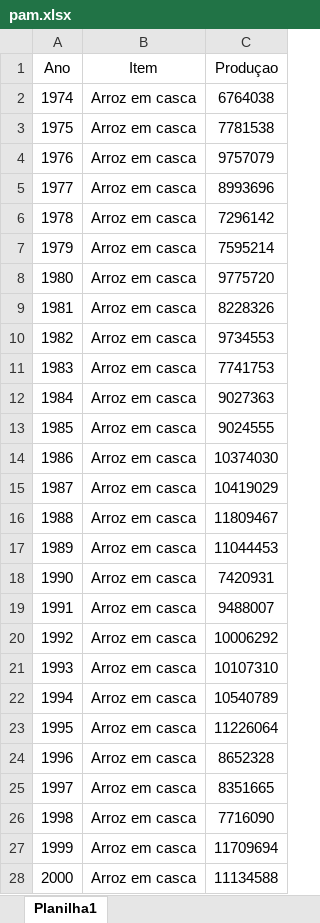
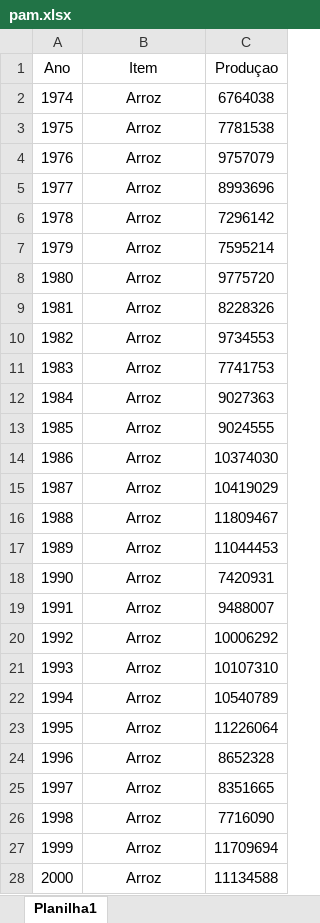
Before and after one commit to O-PY-THA-ON/dcc---fellowship-ci-ncia-de-dados, an Excel workbook: pam.xlsx, sheet Planilha1, drawn as a sheet; only a part is shown; values as stored, in another font and other column widths than the file's, no borders; charts and pictures not drawn; the diff covers the shown part only; the diff names each change by its address in the sheet, - before the commit and + after, or states it on an @@ line.

```diff
--- a/pam.xlsx (sheet Planilha1)
+++ b/pam.xlsx (sheet Planilha1)
-B2:B28 (Item): Arroz em casca
+B2:B28 (Item): Arroz
```
Also changed, not shown: 20 edited cells elsewhere in this sheet, charts or pictures, pam_alimentos_cesta.xlsx, 8 other files.
